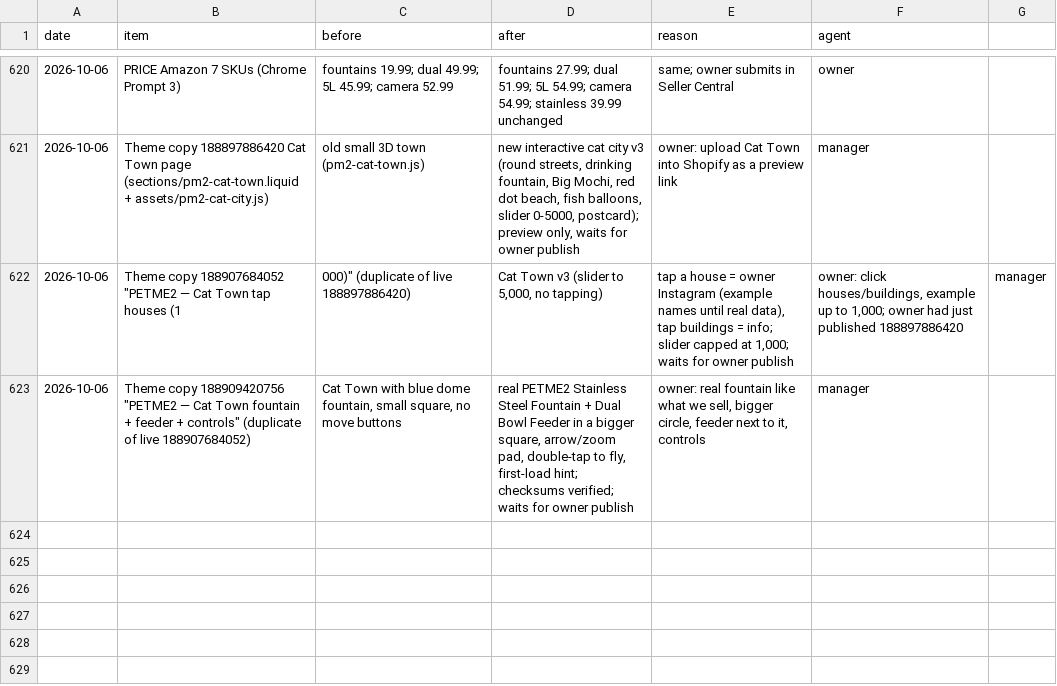
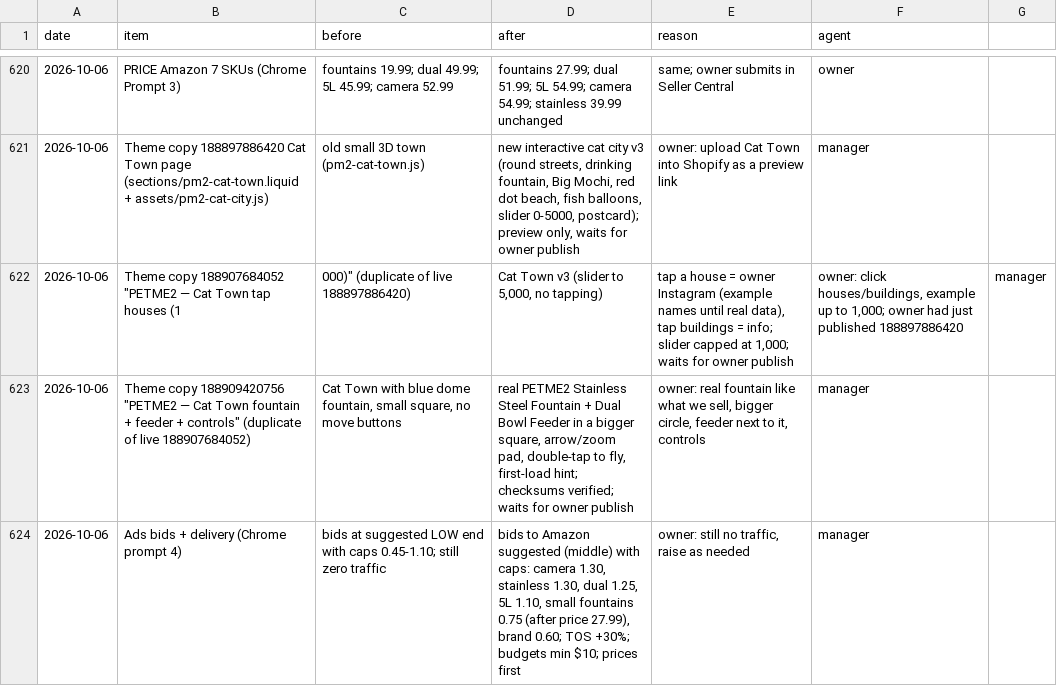
Before and after one commit to matan300106-bit/Pixel-Agents, a CSV file: petme2-ads-agent/changes-log.csv, drawn as a sheet; only a part is shown, gaps mark what is left out; the diff names each change by its address in the sheet, - before the commit and + after, or states it on an @@ line.

```diff
--- a/petme2-ads-agent/changes-log.csv
+++ b/petme2-ads-agent/changes-log.csv
+row 624: 2026-10-06 | Ads bids + delivery (Chrome prompt 4) | bids at suggested LOW end with caps 0.45-1.10; still zero traffic | bids to Amazon suggested (middle) with caps: camera 1.30, stainless 1.30, dual 1.25, 5L 1.10, small fountains 0.75 (after price 27.99), brand 0.60; TOS +30%; budgets min $10; prices first | owner: still no traffic, raise as needed | manager
```
Also changed, not shown: 1 other file.
